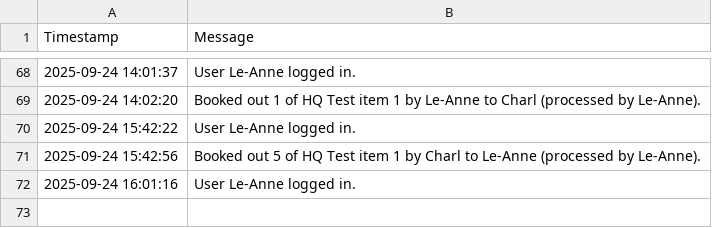
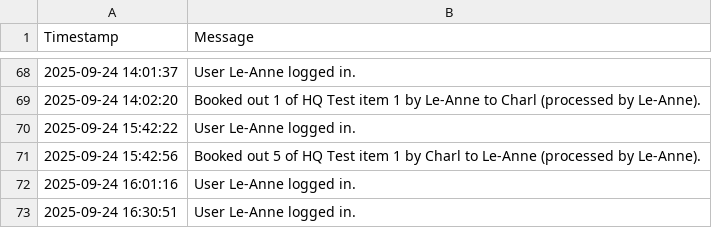
Before and after one commit to mrclubbe-git/App_Data, a CSV file: Data/event_log.csv, drawn as a sheet; only a part is shown, gaps mark what is left out.

Commit message:
Append event log

```diff
--- a/Data/event_log.csv
+++ b/Data/event_log.csv
@@ -72 +72,2 @@ Timestamp,Message
 2025-09-24 16:01:16,User Le-Anne logged in.
+2025-09-24 16:30:51,User Le-Anne logged in.
```
